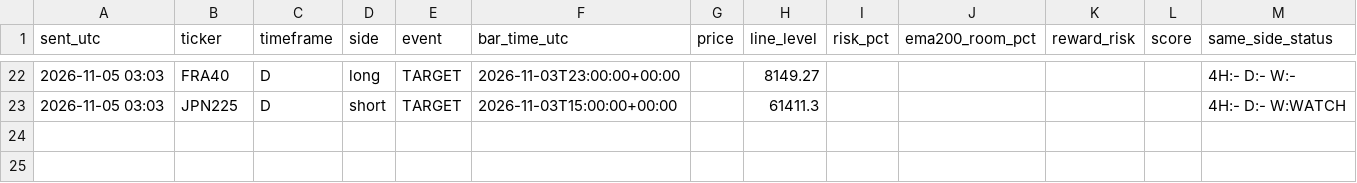
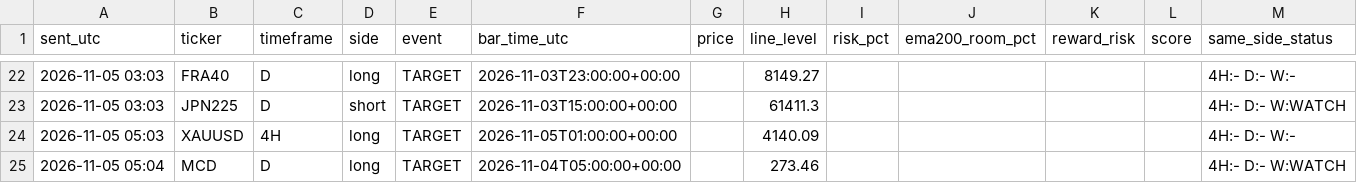
Before and after one commit to pkgfinance2022/rsi-scanner, a CSV file: alert_log.csv, drawn as a sheet; only a part is shown, gaps mark what is left out; the diff names each change by its address in the sheet, - before the commit and + after, or states it on an @@ line.

```diff
--- a/alert_log.csv
+++ b/alert_log.csv
+row 24: 2026-11-05 05:03 | XAUUSD | 4H | long | TARGET | 2026-11-05T01:00:00+00:00 |  | 4140.09 |  |  |  |  | 4H:- D:- W:-
+row 25: 2026-11-05 05:04 | MCD | D | long | TARGET | 2026-11-04T05:00:00+00:00 |  | 273.46 |  |  |  |  | 4H:- D:- W:WATCH
```
